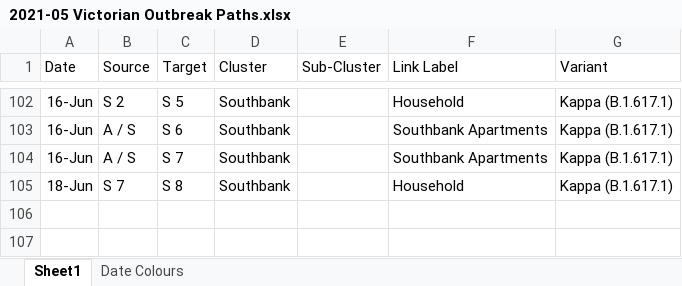
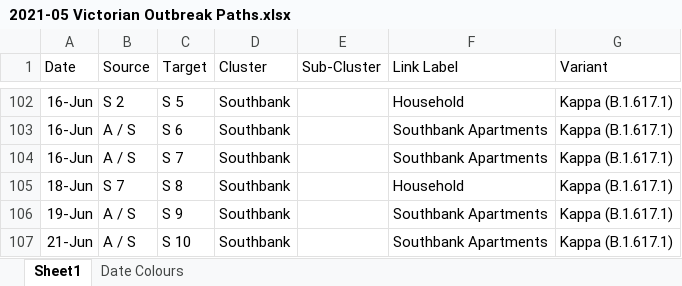
Before and after one commit to Mike-Honey/covid-19-outbreak-paths, an Excel workbook: 2021-05 Victorian Outbreak Paths.xlsx, sheet Sheet1, drawn as a sheet; only a part is shown, gaps mark what is left out; values as stored, in another font and other column widths than the file's, no borders; table styles not drawn; the diff names each change by its address in the sheet, - before the commit and + after, or states it on an @@ line.

```diff
--- a/2021-05 Victorian Outbreak Paths.xlsx (sheet Sheet1)
+++ b/2021-05 Victorian Outbreak Paths.xlsx (sheet Sheet1)
+row 106: 19-Jun | A / S | S 9 | Southbank |  | Southbank Apartments | Kappa (B.1.617.1)
+row 107: 21-Jun | A / S | S 10 | Southbank |  | Southbank Apartments | Kappa (B.1.617.1)
```
Also changed, not shown: sheet Date Colours, 2 other files.
